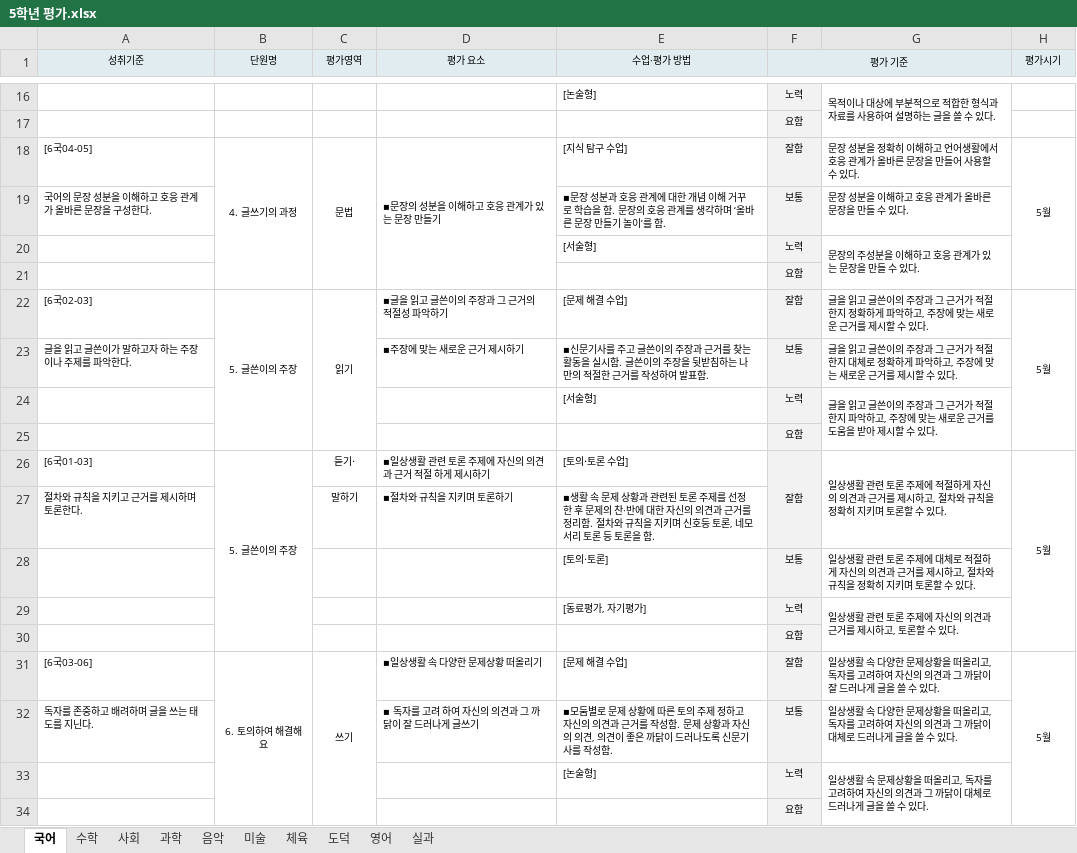
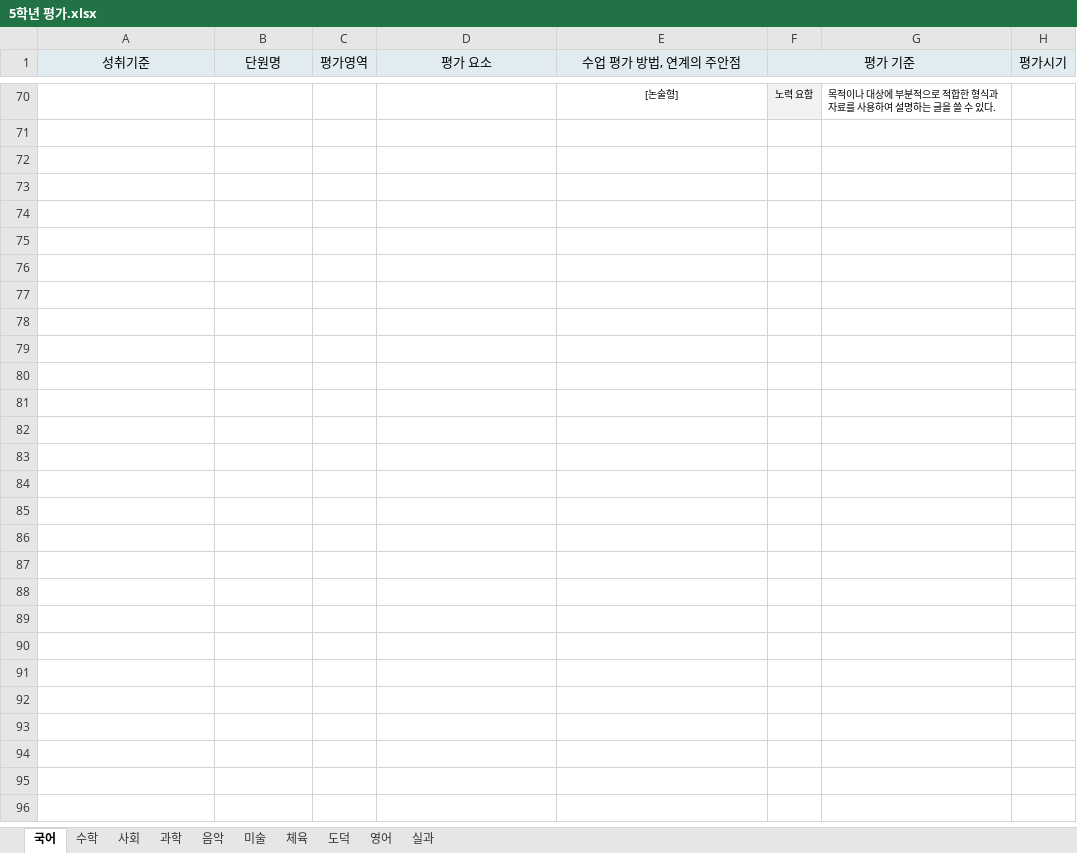
Before and after one commit to gonyo1/NEIS_Macro, an Excel workbook: Nsmc/src/5학년 평가.xlsx, sheet 국어, drawn as a sheet; only a part is shown, gaps mark what is left out; values as stored, in another font and other column widths than the file's, no borders; removed rows and columns are numbered as before the commit, all else as after; the diff covers the shown part only; the diff names each change by its address in the sheet, - before the commit and + after, or states it on an @@ line.

```diff
--- a/Nsmc/src/5학년 평가.xlsx (sheet 국어)
+++ b/Nsmc/src/5학년 평가.xlsx (sheet 국어)
@@ A1:F1 text size: larger @@
-E1: 수업·평가 방법
+E1: 수업 평가 방법, 연계의 주안점
@@ H1 text size: larger @@
-E70 alignment: left
+E70 alignment: center
-F70 (평가 기준): 노력
+F70 (평가 기준): 노력 요함
-G16:G17 merged
-row 17:  |  |  |  |  | 요함
-row 18: [6국04-05] | 4. 글쓰기의 과정 | 문법 | ▪문장의 성분을 이해하고 호응 관계가 있는 문장 만들기 | [지식 탐구 수업] | 잘함 | 문장 성분을 정확히 이해하고 언어생활에서 호응 관계가 올바른 문장을 만들어 사용할 수 있다. | 5월
-row 19: 국어의 문장 성분을 이해하고 호응 관계가 올바른 문장을 구성한다. |  |  |  | ▪문장 성분과 호응 관계에 대한 개념 이해 거꾸로 학습을 함. 문장의 호응 관계를 생각하며 ‘올바른 문장 만들기 놀이’를 함. | 보통 | 문장 성분을 이해하고 호응 관계가 올바른 문장을 만들 수 있다.
-row 20:  |  |  |  | [서술형] | 노력 | 문장의 주성분을 이해하고 호응 관계가 있는 문장을 만들 수 있다.
-row 21:  |  |  |  |  | 요함
-row 22: [6국02-03] | 5. 글쓴이의 주장 | 읽기 | ▪글을 읽고 글쓴이의 주장과 그 근거의 적절성 파악하기 | [문제 해결 수업] | 잘함 | 글을 읽고 글쓴이의 주장과 그 근거가 적절한지 정확하게 파악하고, 주장에 맞는 새로운 근거를 제시할 수 있다. | 5월
-row 23: 글을 읽고 글쓴이가 말하고자 하는 주장이나 주제를 파악한다. |  |  | ▪주장에 맞는 새로운 근거 제시하기 | ▪신문기사를 주고 글쓴이의 주장과 근거를 찾는 활동을 실시함. 글쓴이의 주장을 뒷받침하는 나만의 적절한 근거를 작성하여 발표함. | 보통 | 글을 읽고 글쓴이의 주장과 그 근거가 적절한지 대체로 정확하게 파악하고, 주장에 맞는 새로운 근거를 제시할 수 있다.
-row 24:  |  |  |  | [서술형] | 노력 | 글을 읽고 글쓴이의 주장과 그 근거가 적절한지 파악하고, 주장에 맞는 새로운 근거를 도움을 받아 제시할 수 있다.
-row 25:  |  |  |  |  | 요함
-row 26: [6국01-03] | 5. 글쓴이의 주장 | 듣기‧ | ▪일상생활 관련 토론 주제에 자신의 의견과 근거 적절 하게 제시하기 | [토의‧토론 수업] | 잘함 | 일상생활 관련 토론 주제에 적절하게 자신의 의견과 근거를 제시하고, 절차와 규칙을 정확히 지키며 토론할 수 있다. | 5월
-row 27: 절차와 규칙을 지키고 근거를 제시하며 토론한다. |  | 말하기 | ▪절차와 규칙을 지키며 토론하기 | ▪생활 속 문제 상황과 관련된 토론 주제를 선정한 후 문제의 찬·반에 대한 자신의 의견과 근거를 정리함. 절차와 규칙을 지키며 신호등 토론, 네모서리 토론 등 토론을 함.
-row 28:  |  |  |  | [토의‧토론] | 보통 | 일상생활 관련 토론 주제에 대체로 적절하게 자신의 의견과 근거를 제시하고, 절차와 규칙을 정확히 지키며 토론할 수 있다.
-row 29:  |  |  |  | [동료평가, 자기평가] | 노력 | 일상생활 관련 토론 주제에 자신의 의견과 근거를 제시하고, 토론할 수 있다.
-row 30:  |  |  |  |  | 요함
-row 31: [6국03-06] | 6. 토의하여 해결해요 | 쓰기 | ▪일상생활 속 다양한 문제상황 떠올리기 | [문제 해결 수업] | 잘함 | 일상생활 속 다양한 문제상황을 떠올리고, 독자를 고려하여 자신의 의견과 그 까닭이 잘 드러나게 글을 쓸 수 있다. | 5월
-row 32: 독자를 존중하고 배려하며 글을 쓰는 태도를 지닌다. |  |  | ▪ 독자를 고려 하여 자신의 의견과 그 까닭이 잘 드러나게 글쓰기 | ▪모둠별로 문제 상황에 따른 토의 주제 정하고 자신의 의견과 근거를 작성함. 문제 상황과 자신의 의견, 의견이 좋은 까닭이 드러나도록 신문기사를 작성함. | 보통 | 일상생활 속 다양한 문제상황을 떠올리고, 독자를 고려하여 자신의 의견과 그 까닭이 대체로 드러나게 글을 쓸 수 있다.
-row 33:  |  |  |  | [논술형] | 노력 | 일상생활 속 문제상황을 떠올리고, 독자를 고려하여 자신의 의견과 그 까닭이 대체로 드러나게 글을 쓸 수 있다.
-row 34:  |  |  |  |  | 요함
```
Also changed, not shown: 68 added rows and 36 removed rows elsewhere in this sheet, sheet 사회, sheet 수학, sheet 과학, sheet 실과, sheet 영어, sheet 미술, 3 more sheets, charts or pictures, 59 other files.
